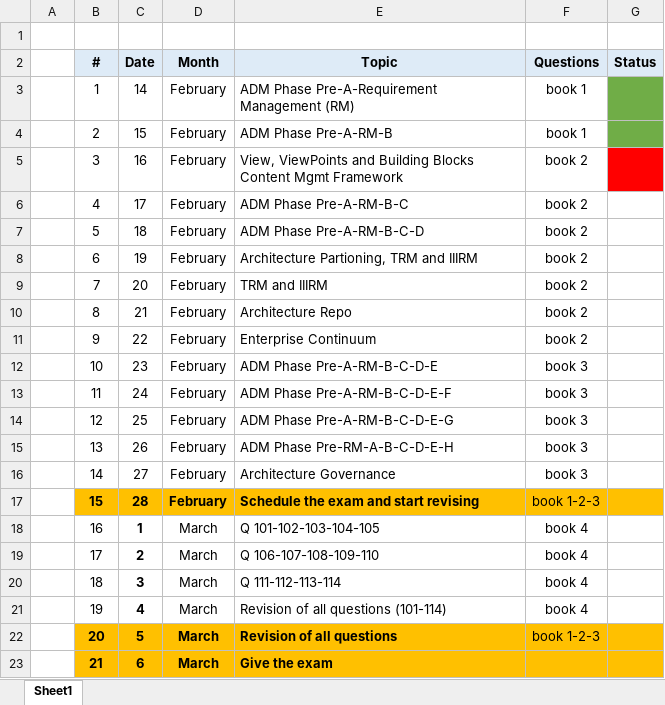
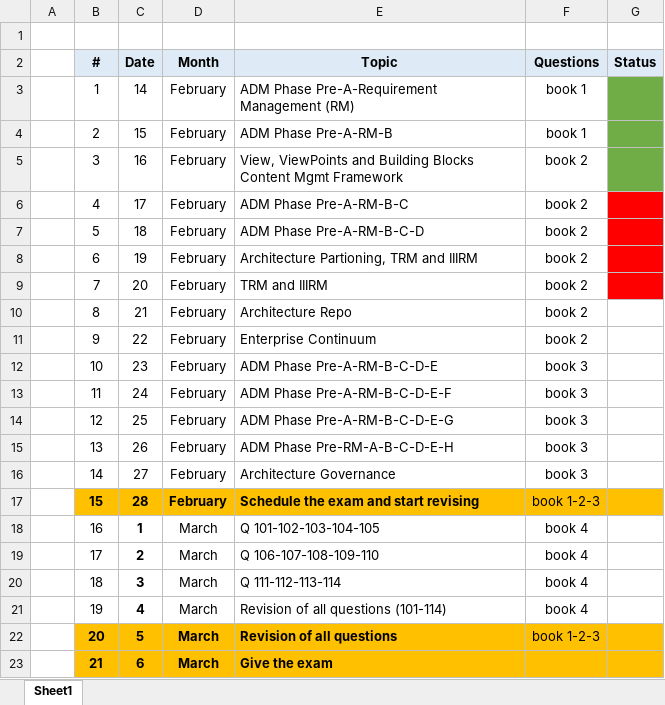
Before and after one commit to inbravo/togaf-feature-set, an Excel workbook: thirty-days-study-plan.xlsx, sheet Sheet1, drawn as a sheet; values as stored, in another font and other column widths than the file's, no borders; the diff names each change by its address in the sheet, - before the commit and + after, or states it on an @@ line.

```diff
--- a/thirty-days-study-plan.xlsx (sheet Sheet1)
+++ b/thirty-days-study-plan.xlsx (sheet Sheet1)
-G5 fill: #FF0000
+G5 fill: #70AD47
-G6:G9 fill: none
+G6:G9 fill: #FF0000
```
Also changed, not shown: 2 other files.
